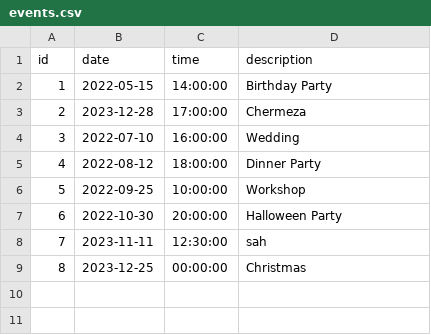
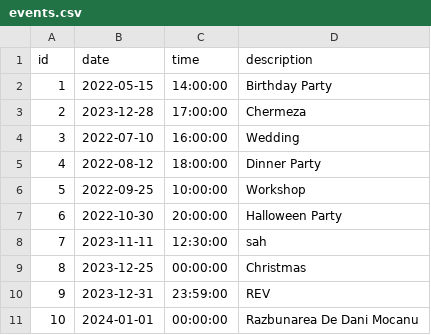
Before and after one commit to BujorelActimel/lab7-9, a CSV file: data/events.csv, drawn as a sheet; the diff names each change by its address in the sheet, - before the commit and + after, or states it on an @@ line.

```diff
--- a/data/events.csv
+++ b/data/events.csv
+row 10: 9 | 2023-12-31 | 23:59:00 | REV
+row 11: 10 | 2024-01-01 | 00:00:00 | Razbunarea De Dani Mocanu
```
Also changed, not shown: 7 other files.
